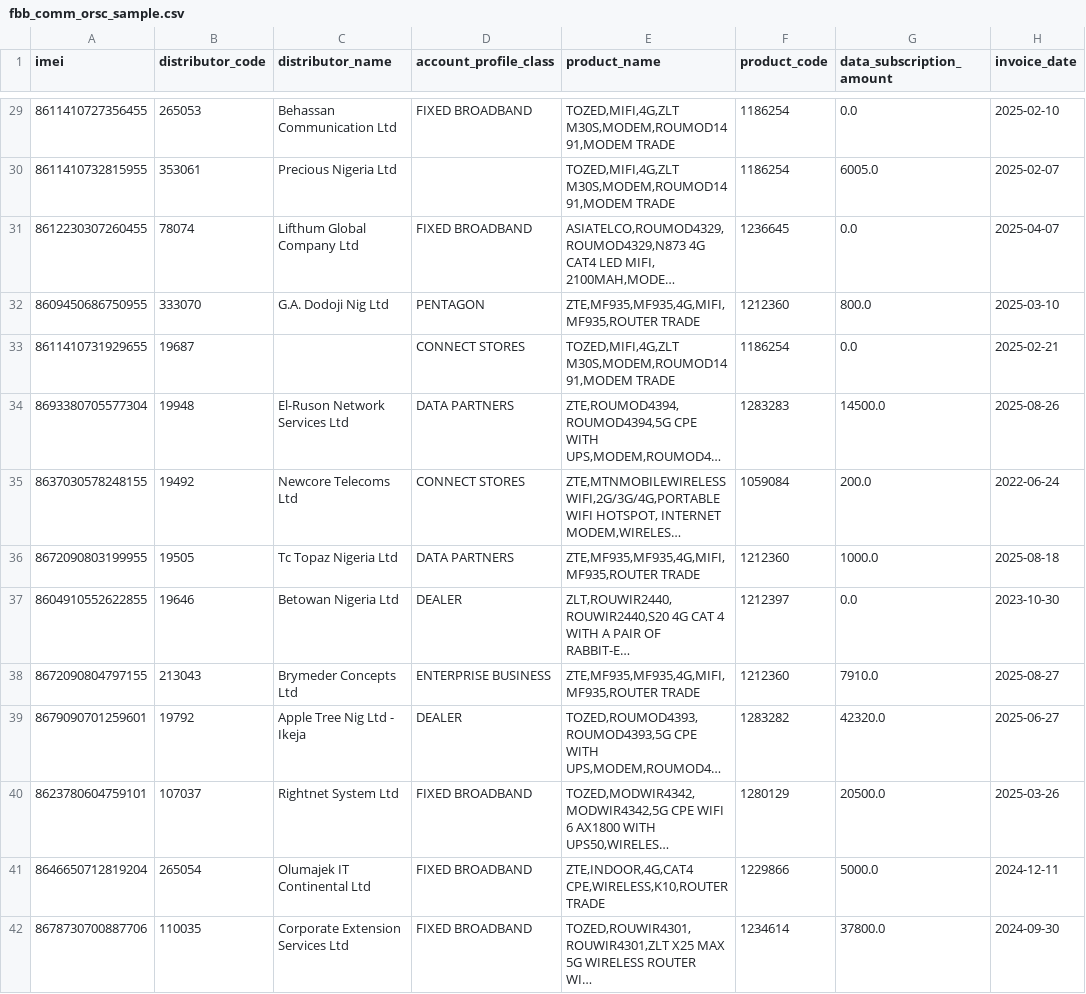
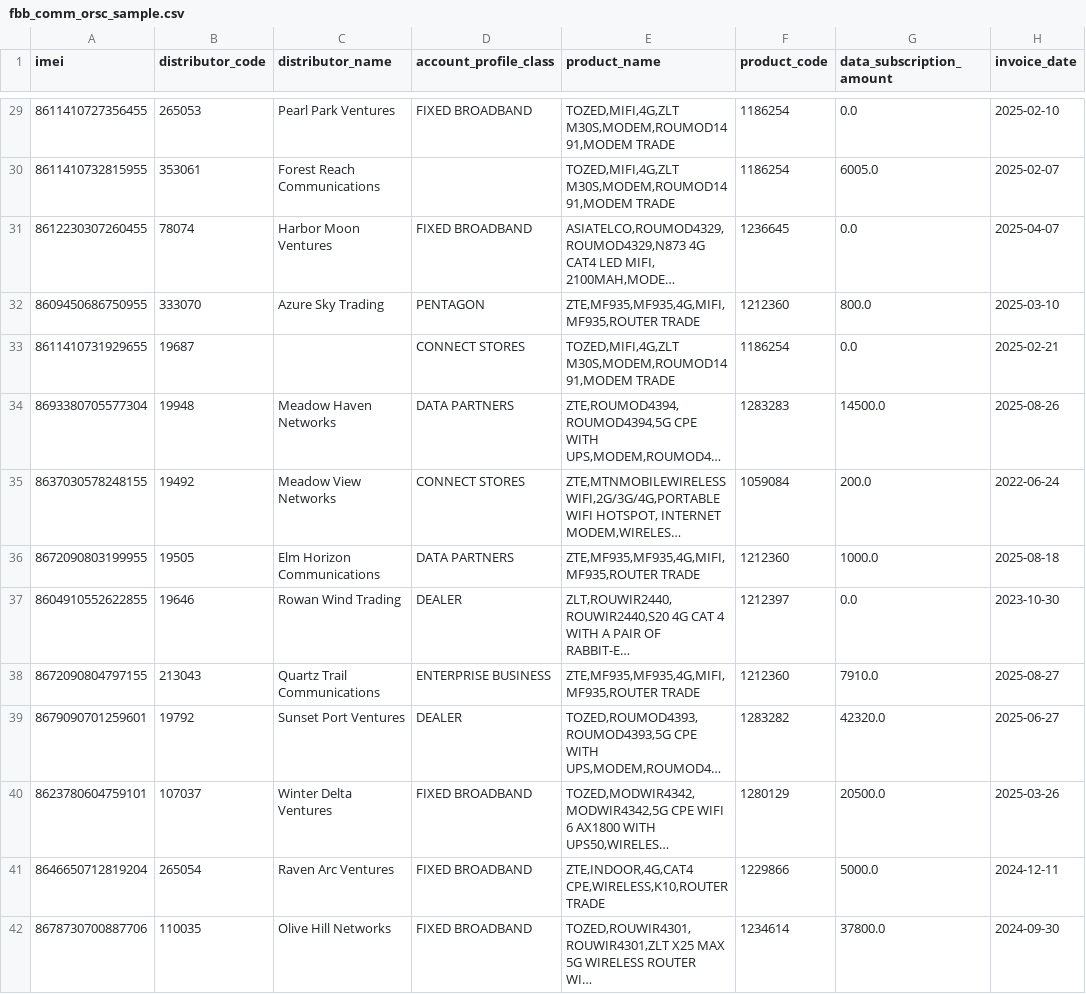
Before and after one commit to nifesimii/telecoms-revenue-intelligence, a CSV file: data/samples/fbb_comm_orsc_sample.csv, drawn as a sheet; only a part is shown, gaps mark what is left out; long unchanged cells end in …; the diff covers the shown part only; the diff names each change by its address in the sheet, - before the commit and + after, or states it on an @@ line.

```diff
--- a/data/samples/fbb_comm_orsc_sample.csv
+++ b/data/samples/fbb_comm_orsc_sample.csv
-C29 (distributor_name): Behassan Communication Ltd
+C29 (distributor_name): Pearl Park Ventures
-C30 (distributor_name): Precious Nigeria Ltd
+C30 (distributor_name): Forest Reach Communications
-C31 (distributor_name): Lifthum Global Company Ltd
+C31 (distributor_name): Harbor Moon Ventures
-C32 (distributor_name): G.A. Dodoji Nig Ltd
+C32 (distributor_name): Azure Sky Trading
-C34 (distributor_name): El-Ruson Network Services Ltd
+C34 (distributor_name): Meadow Haven Networks
-C35 (distributor_name): Newcore Telecoms Ltd
+C35 (distributor_name): Meadow View Networks
-C36 (distributor_name): Tc Topaz Nigeria Ltd
+C36 (distributor_name): Elm Horizon Communications
-C37 (distributor_name): Betowan Nigeria Ltd
+C37 (distributor_name): Rowan Wind Trading
-C38 (distributor_name): Brymeder Concepts Ltd
+C38 (distributor_name): Quartz Trail Communications
-C39 (distributor_name): Apple Tree Nig Ltd - Ikeja
+C39 (distributor_name): Sunset Port Ventures
-C40 (distributor_name): Rightnet System Ltd
+C40 (distributor_name): Winter Delta Ventures
-C41 (distributor_name): Olumajek IT Continental Ltd
+C41 (distributor_name): Raven Arc Ventures
-C42 (distributor_name): Corporate Extension Services Ltd
+C42 (distributor_name): Olive Hill Networks
```
Also changed, not shown: 148 edited cells elsewhere in this file, data/samples/fbb_comm_dev_act_sample.csv, 12 other files.
